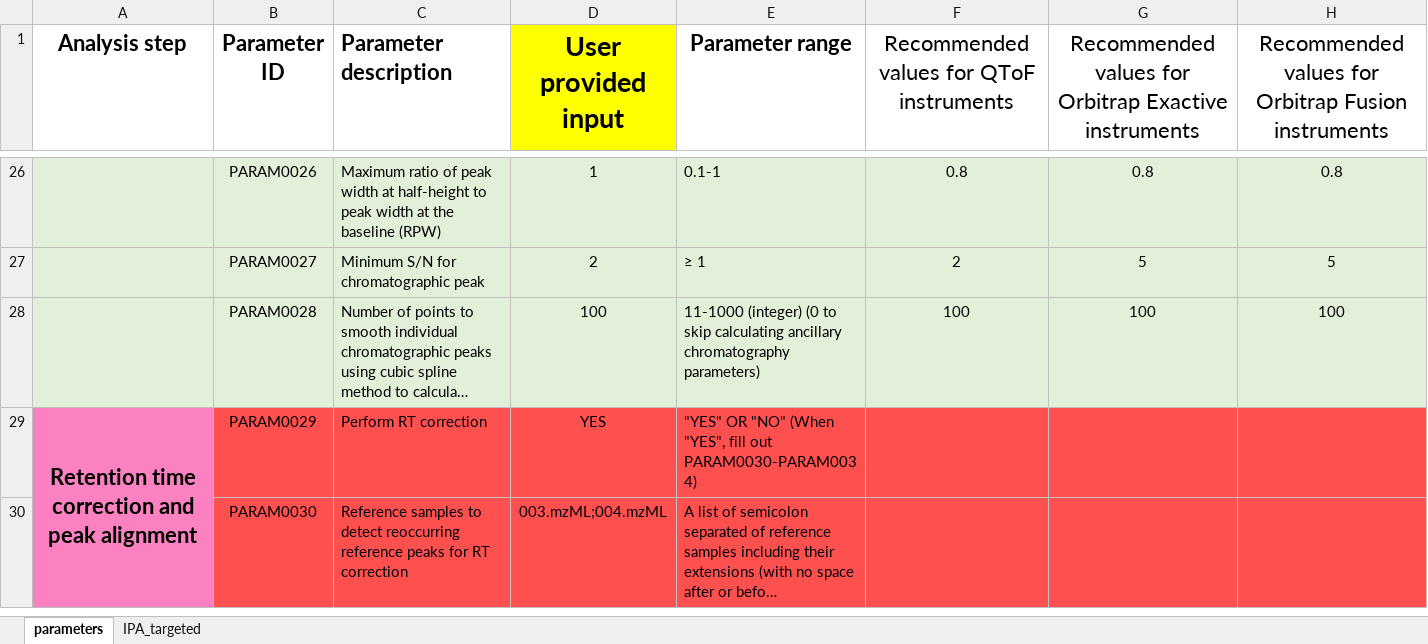
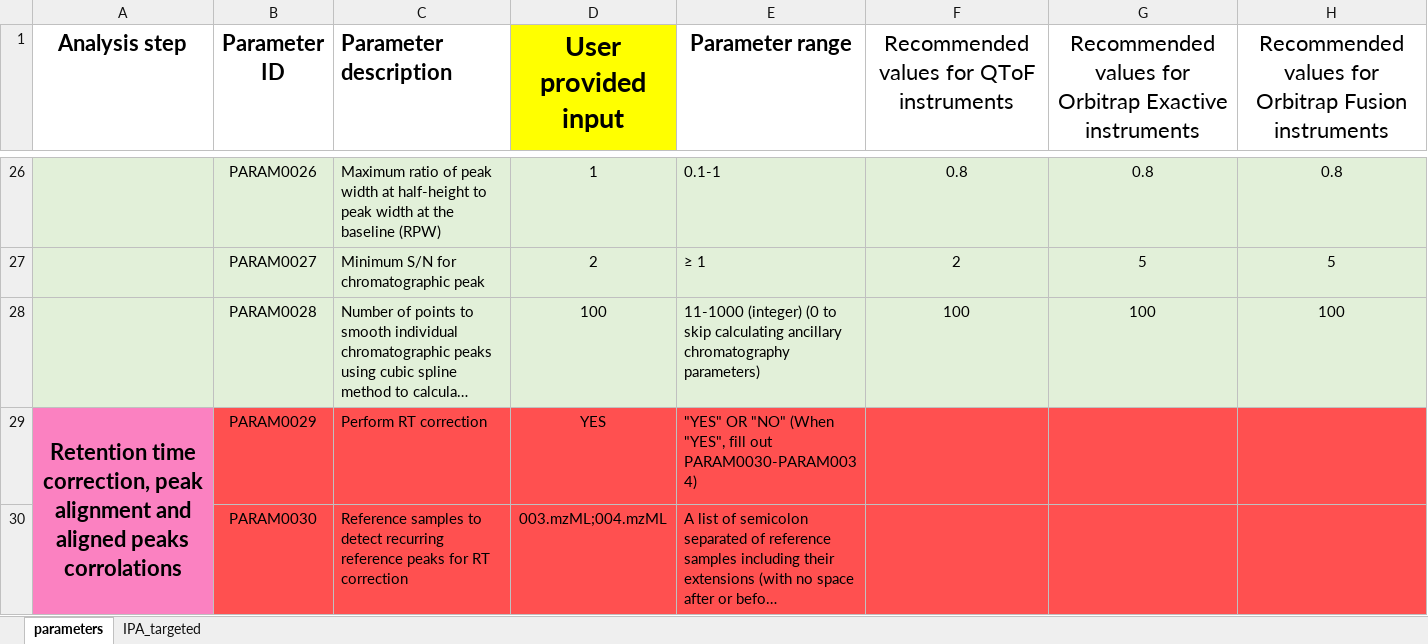
Before and after one commit to cran/IDSL.IPA, an Excel workbook: inst/extdata/IPA_parameters.xlsx, sheet parameters, drawn as a sheet; only a part is shown, gaps mark what is left out; long unchanged cells end in …; values as stored, in another font and other column widths than the file's, no borders; the diff covers the shown part only; the diff names each change by its address in the sheet, - before the commit and + after, or states it on an @@ line.

```diff
--- a/inst/extdata/IPA_parameters.xlsx (sheet parameters)
+++ b/inst/extdata/IPA_parameters.xlsx (sheet parameters)
-A29 (Analysis step): Retention time correction and peak alignment
+A29 (Analysis step): Retention time correction, peak alignment and aligned peaks corrolations
-C30 (Parameter description): …to detect reoccurring reference peaks…
+C30 (Parameter description): …to detect recurring reference peaks…
```
Also changed, not shown: 4 edited cells elsewhere in this sheet, sheet IPA_targeted, 37 other files.
